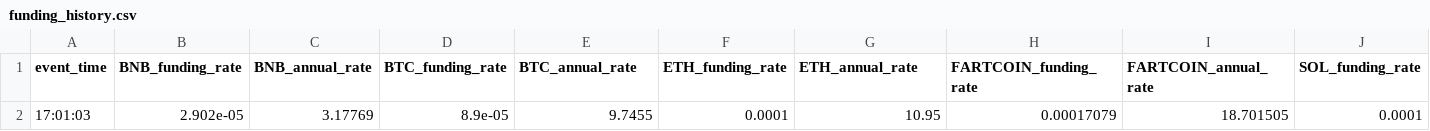
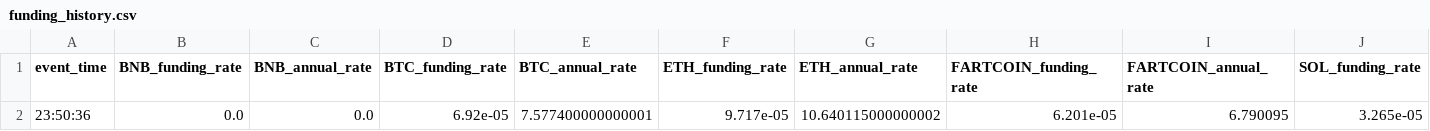
Before and after one commit to nelohenriq/moon-dev-ai-agents-for-trading, a CSV file: src/data/funding_history.csv, drawn as a sheet; only a part is shown; removed rows and columns are numbered as before the commit, all else as after; rows hold the shown columns only; the diff names each change by its address in the sheet, - before the commit and + after, or states it on an @@ line.

```diff
--- a/src/data/funding_history.csv
+++ b/src/data/funding_history.csv
-row 2: 17:01:03 | 2.902e-05 | 3.17769 | 8.9e-05 | 9.7455 | 0.0001 | 10.95 | 0.00017079 | 18.701505 | 0.0001
+row 2: 23:50:36 | 0.0 | 0.0 | 6.92e-05 | 7.577400000000001 | 9.717e-05 | 10.640115000000002 | 6.201e-05 | 6.790095 | 3.265e-05
```
Also changed, not shown: 3 other files.
